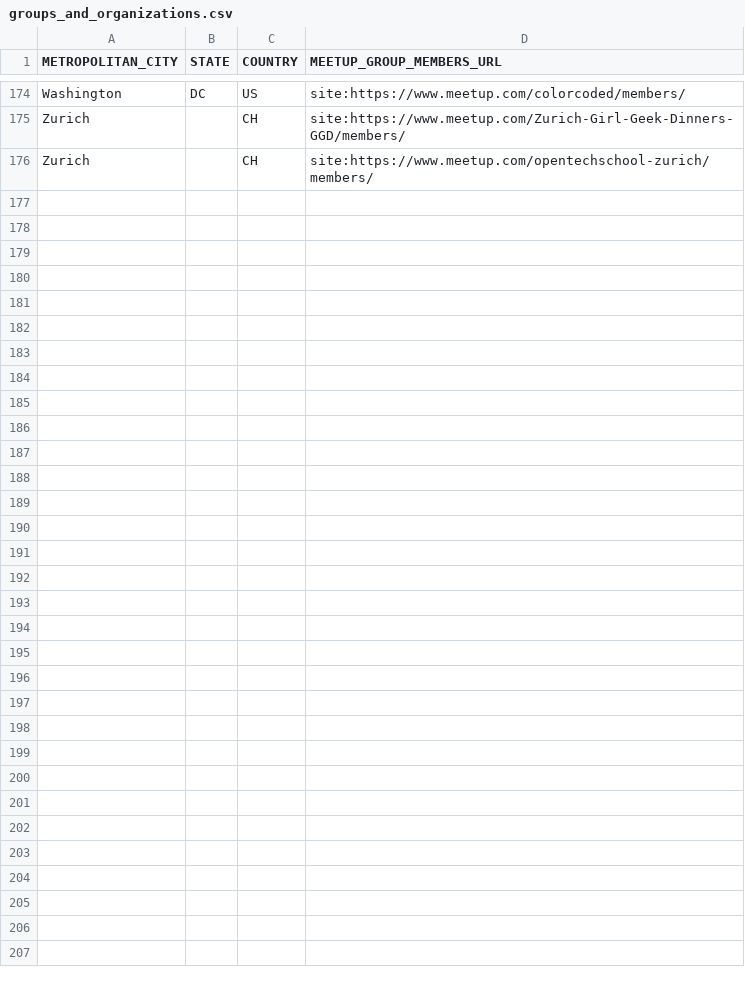
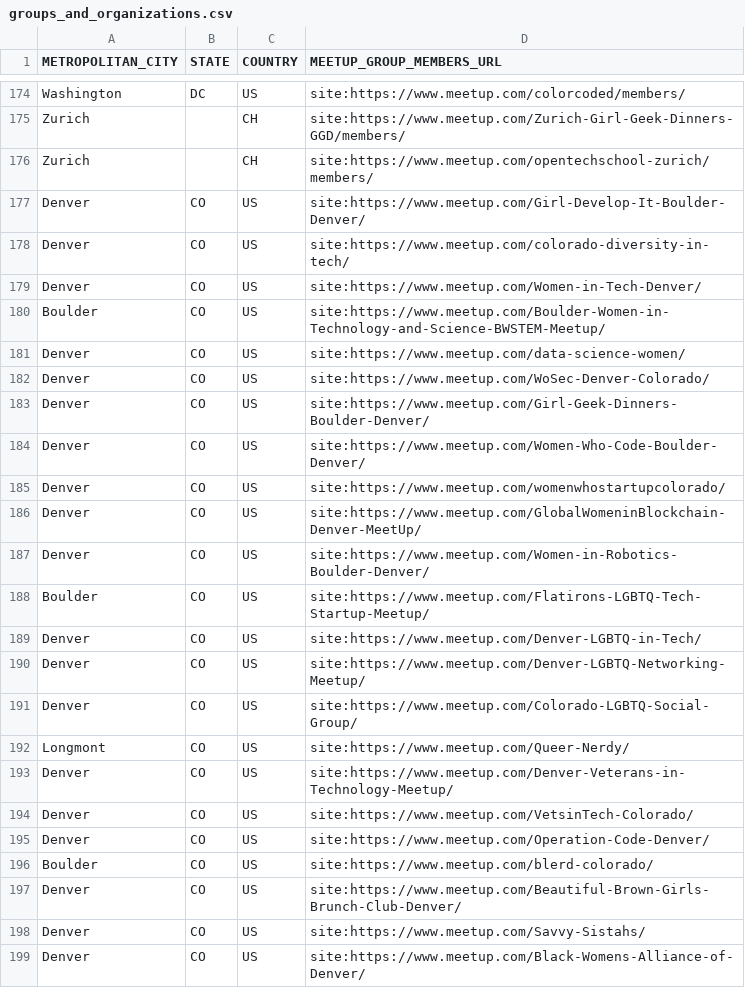
Before and after one commit to humanpredictions/diversity, a CSV file: spreadsheets/groups_and_organizations.csv, drawn as a sheet; only a part is shown, gaps mark what is left out.

Commit message:
Add Denver groups to Diversity group string

```diff
--- a/spreadsheets/groups_and_organizations.csv
+++ b/spreadsheets/groups_and_organizations.csv
@@ -176 +176,24 @@ Zurich,,CH,site:https://www.meetup.com/Zurich-Girl-Geek-Dinners-GGD/members/
 Zurich,,CH,site:https://www.meetup.com/opentechschool-zurich/members/
+Denver,CO,US,site:https://www.meetup.com/Girl-Develop-It-Boulder-Denver/
+Denver,CO,US,site:https://www.meetup.com/colorado-diversity-in-tech/
+Denver,CO,US,site:https://www.meetup.com/Women-in-Tech-Denver/
+Boulder,CO,US,site:https://www.meetup.com/Boulder-Women-in-Technology-and-Science-BWSTEM-Meetup/
+Denver,CO,US,site:https://www.meetup.com/data-science-women/
+Denver,CO,US,site:https://www.meetup.com/WoSec-Denver-Colorado/
+Denver,CO,US,site:https://www.meetup.com/Girl-Geek-Dinners-Boulder-Denver/
+Denver,CO,US,site:https://www.meetup.com/Women-Who-Code-Boulder-Denver/
+Denver,CO,US,site:https://www.meetup.com/womenwhostartupcolorado/
+Denver,CO,US,site:https://www.meetup.com/GlobalWomeninBlockchain-Denver-MeetUp/
+Denver,CO,US,site:https://www.meetup.com/Women-in-Robotics-Boulder-Denver/
+Boulder,CO,US,site:https://www.meetup.com/Flatirons-LGBTQ-Tech-Startup-Meetup/
+Denver,CO,US,site:https://www.meetup.com/Denver-LGBTQ-in-Tech/
+Denver,CO,US,site:https://www.meetup.com/Denver-LGBTQ-Networking-Meetup/
+Denver,CO,US,site:https://www.meetup.com/Colorado-LGBTQ-Social-Group/
+Longmont,CO,US,site:https://www.meetup.com/Queer-Nerdy/
+Denver,CO,US,site:https://www.meetup.com/Denver-Veterans-in-Technology-Meetup/
+Denver,CO,US,site:https://www.meetup.com/VetsinTech-Colorado/
+Denver,CO,US,site:https://www.meetup.com/Operation-Code-Denver/
+Boulder,CO,US,site:https://www.meetup.com/blerd-colorado/
+Denver,CO,US,site:https://www.meetup.com/Beautiful-Brown-Girls-Brunch-Club-Denver/
+Denver,CO,US,site:https://www.meetup.com/Savvy-Sistahs/
+Denver,CO,US,site:https://www.meetup.com/Black-Womens-Alliance-of-Denver/
```
